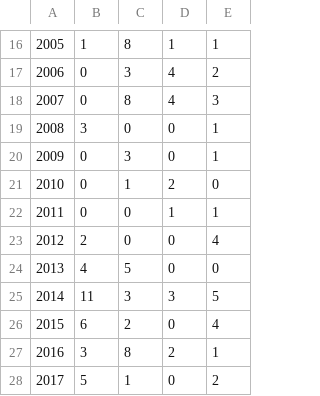
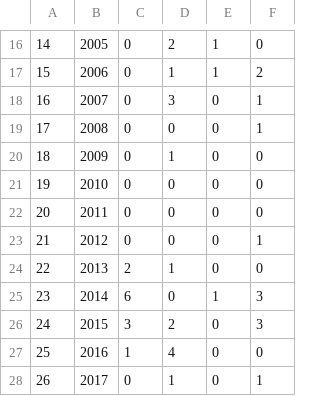
Before and after one commit to thigs0/Heatwaves, a CSV file: dados/season_heatwave.csv, drawn as a sheet; only a part is shown, gaps mark what is left out; addresses are those after the commit; the diff covers the shown part only; the diff names each change by its address in the sheet, - before the commit and + after, or states it on an @@ line.

```diff
--- a/dados/season_heatwave.csv
+++ b/dados/season_heatwave.csv
+column A, rows 16-28: 14 | 15 | 16 | 17 | 18 | 19 | 20 | 21 | 22 | 23 | 24 | 25 | 26
-C16: 1
+C16: 0
-D16: 8
+D16: 2
-F16: 1
+F16: 0
-D17: 3
+D17: 1
-E17: 4
+E17: 1
-D18: 8
+D18: 3
-E18: 4
+E18: 0
-F18: 3
+F18: 1
-C19: 3
+C19: 0
-D20: 3
+D20: 1
-F20: 1
+F20: 0
-D21: 1
+D21: 0
-E21: 2
+E21: 0
-E22: 1
+E22: 0
-F22: 1
+F22: 0
-C23: 2
+C23: 0
-F23: 4
+F23: 1
-C24: 4
+C24: 2
-D24: 5
+D24: 1
-C25: 11
+C25: 6
-D25: 3
+D25: 0
-E25: 3
+E25: 1
-F25: 5
+F25: 3
-C26: 6
+C26: 3
-F26: 4
+F26: 3
-C27: 3
+C27: 1
-D27: 8
+D27: 4
-E27: 2
+E27: 0
-F27: 1
+F27: 0
-C28: 5
+C28: 0
-F28: 2
+F28: 1
```
Also changed, not shown: 51 edited cells elsewhere in this file, 8 other files.
